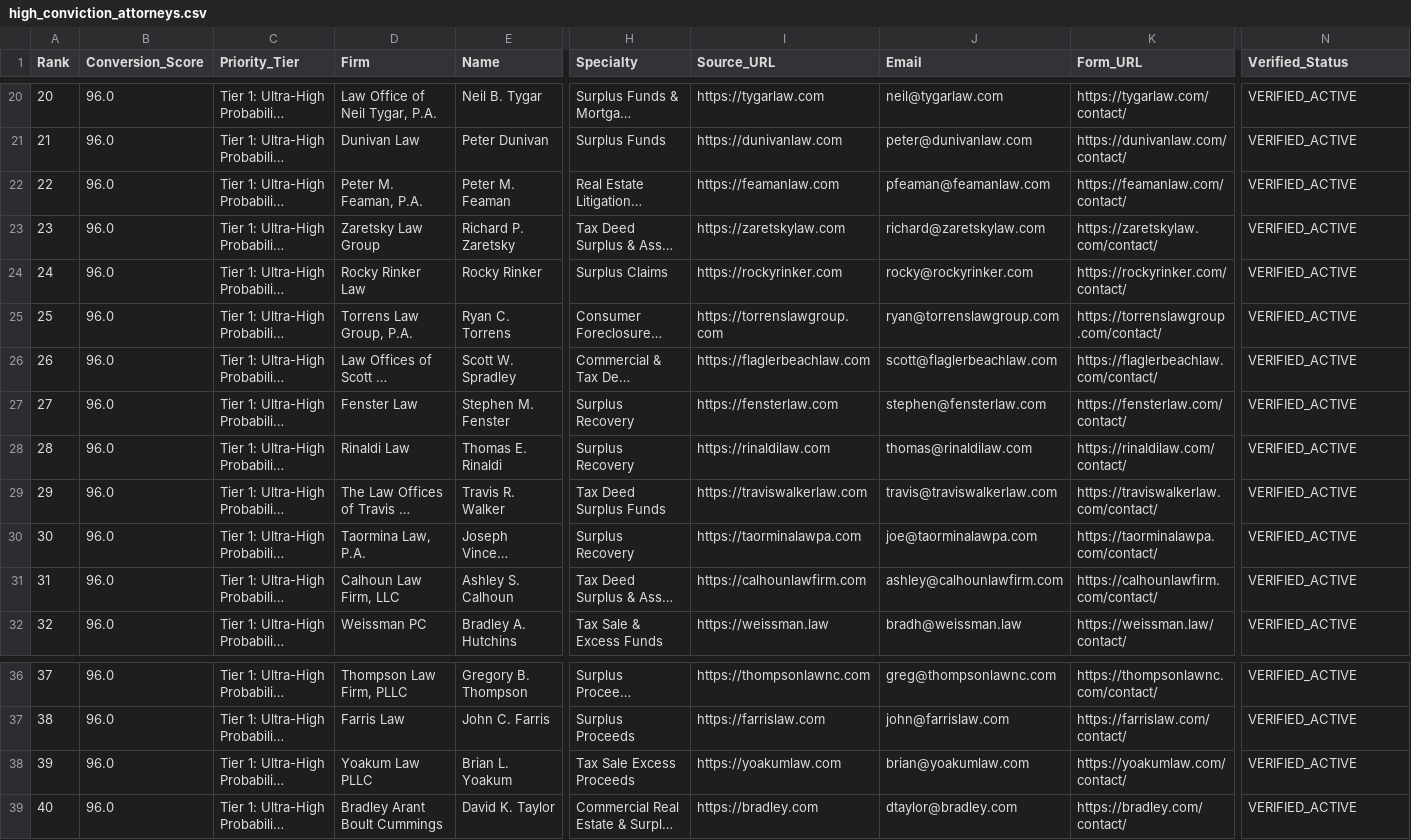
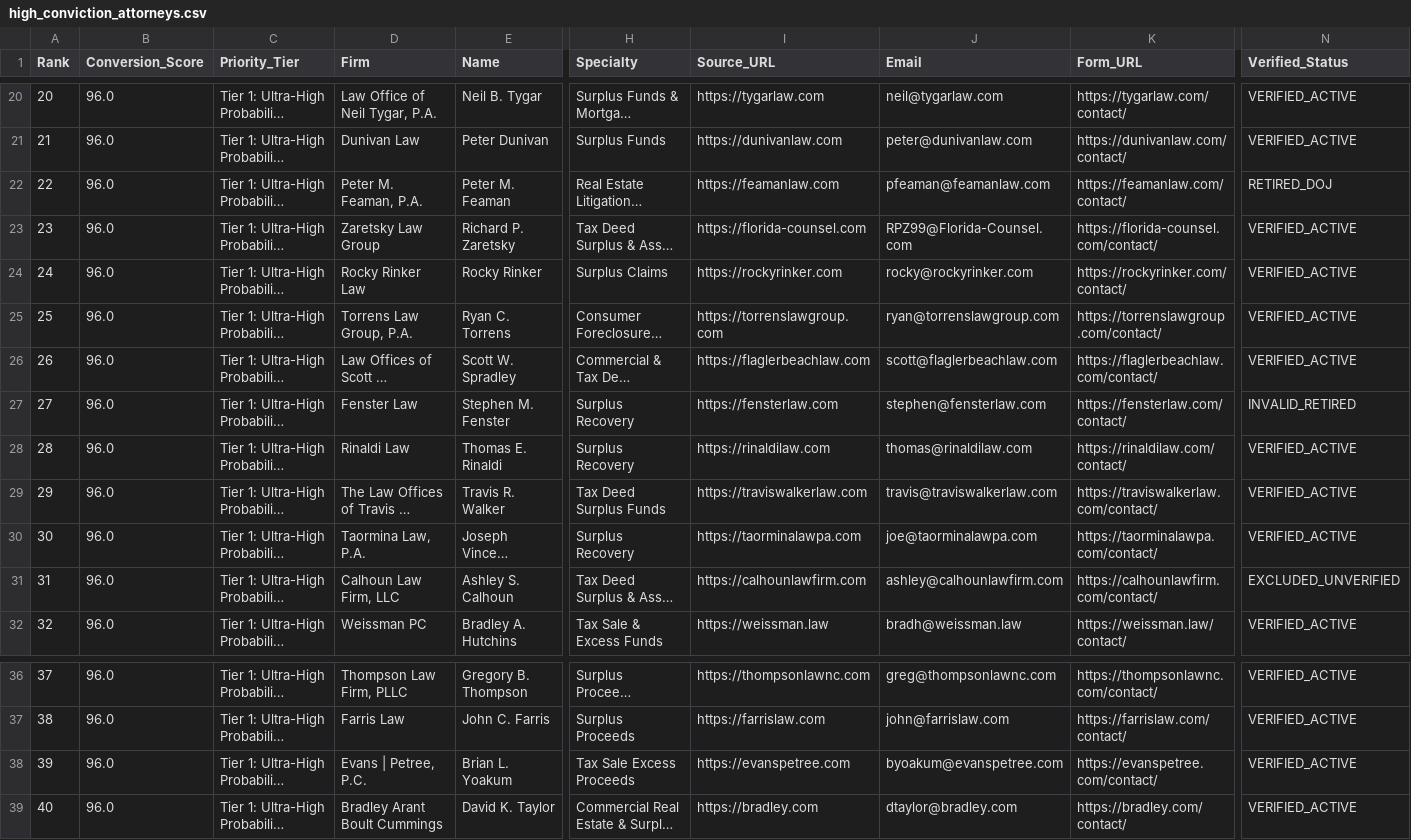
Before and after one commit to daveestaaqui/revenue-engine, a CSV file: outreach/high_conviction_attorneys.csv, drawn as a sheet; only a part is shown, gaps mark what is left out; long unchanged cells end in …; the diff names each change by its address in the sheet, - before the commit and + after, or states it on an @@ line.

```diff
--- a/outreach/high_conviction_attorneys.csv
+++ b/outreach/high_conviction_attorneys.csv
-N22 (Verified_Status): VERIFIED_ACTIVE
+N22 (Verified_Status): RETIRED_DOJ
-I23 (Source_URL): https://zaretskylaw.com
+I23 (Source_URL): https://florida-counsel.com
-J23 (Email): richard@zaretskylaw.com
+J23 (Email): RPZ99@Florida-Counsel.com
-K23 (Form_URL): https://zaretskylaw.com/contact/
+K23 (Form_URL): https://florida-counsel.com/contact/
-N27 (Verified_Status): VERIFIED_ACTIVE
+N27 (Verified_Status): INVALID_RETIRED
-N31 (Verified_Status): VERIFIED_ACTIVE
+N31 (Verified_Status): EXCLUDED_UNVERIFIED
-D38 (Firm): Yoakum Law PLLC
+D38 (Firm): Evans | Petree, P.C.
-I38 (Source_URL): https://yoakumlaw.com
+I38 (Source_URL): https://evanspetree.com
-J38 (Email): brian@yoakumlaw.com
+J38 (Email): byoakum@evanspetree.com
-K38 (Form_URL): https://yoakumlaw.com/contact/
+K38 (Form_URL): https://evanspetree.com/contact/
```
Also changed, not shown: outreach/drafts/_MANIFEST.csv, 23 other files.
